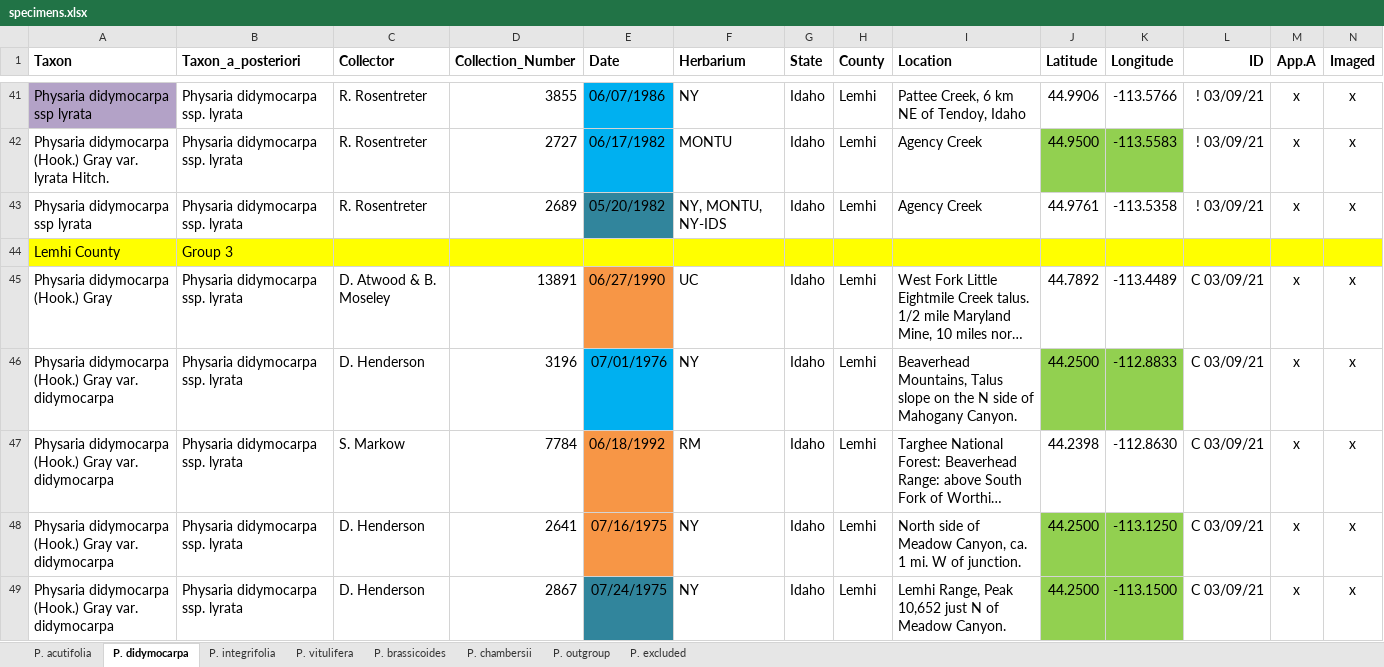
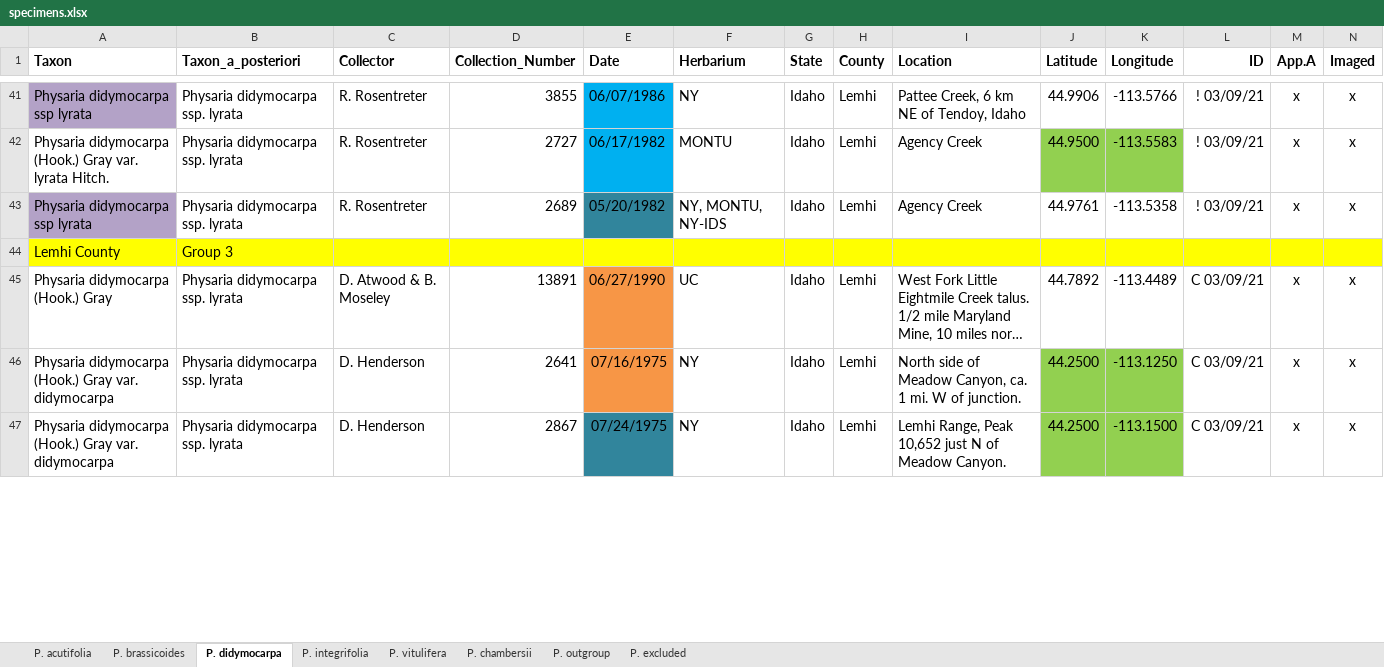
Before and after one commit to jasonratcliff/thesis, an Excel workbook: inst/extdata/specimens.xlsx, sheet P. didymocarpa, drawn as a sheet; only a part is shown, gaps mark what is left out; long unchanged cells end in …; values as stored, in another font and other column widths than the file's, no borders; removed rows and columns are numbered as before the commit, all else as after; rows hold the shown columns only; the diff covers the shown part only; the diff names each change by its address in the sheet, - before the commit and + after, or states it on an @@ line.

```diff
--- a/inst/extdata/specimens.xlsx (sheet P. didymocarpa)
+++ b/inst/extdata/specimens.xlsx (sheet P. didymocarpa)
@@ sheet tab order changed: P. acutifolia | P. brassicoides | P. didymocarpa | P. integrifolia | P. vitulifera | P. chambersii | P. outgroup | P. excluded @@
-A43 fill: none
+A43 fill: #B3A2C7
-row 46: Physaria didymocarpa (Hook.) Gray var. didymocarpa | Physaria didymocarpa ssp. lyrata | D. Henderson | 3196 | 07/01/1976 | NY | Idaho | Lemhi | Beaverhead Mountains, Talus slope on the N side of Mahogany Canyon. | 44.2500 | -112.8833 | C 03/09/21 | x | x
@@ row 47 moved to row 51: Physaria didymocarpa (Hook.) Gray var. d… @@
```
Also changed, not shown: 1 added row, 1 removed row, 1 moved row, 4 edited cells and cell formats elsewhere in this sheet, sheet P. acutifolia, sheet P. vitulifera, sheet P. excluded, 3 other files.
